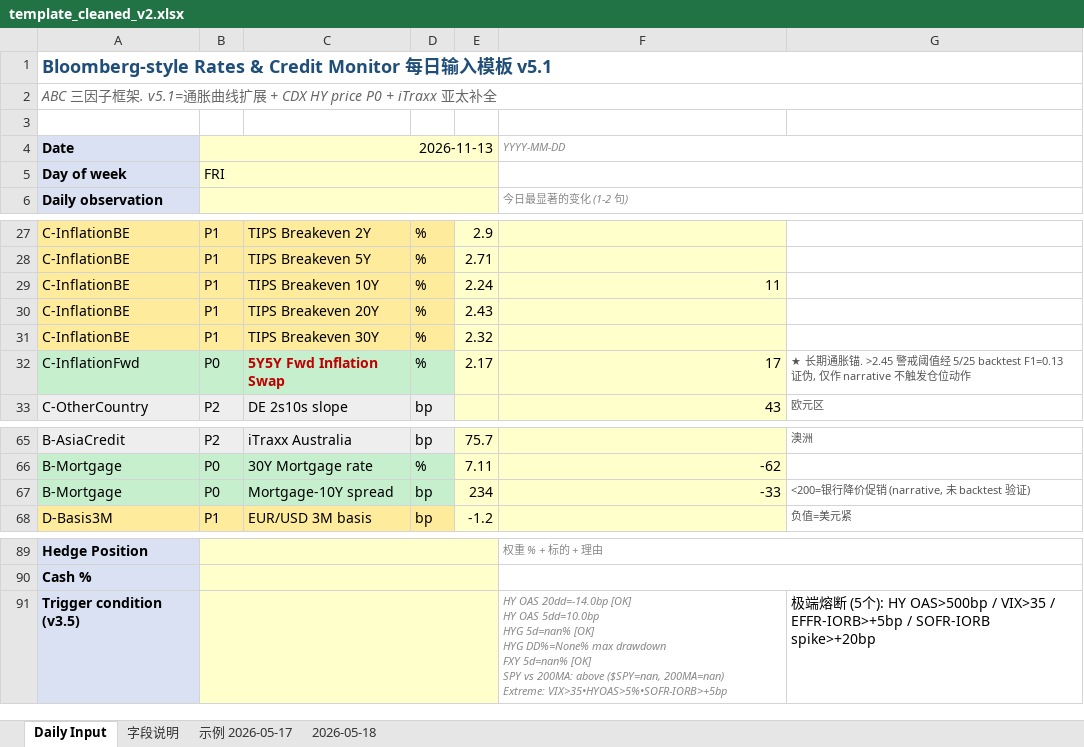
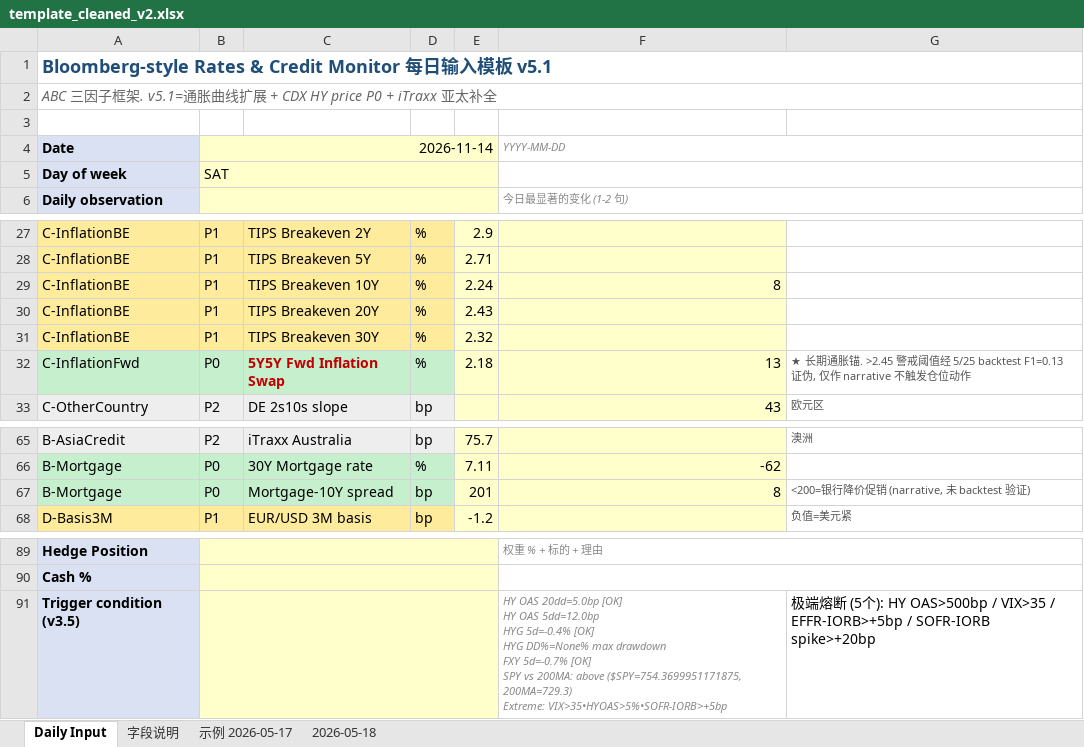
Before and after one commit to slowqqwin-beep/liquidity-monitor, an Excel workbook: template_cleaned_v2.xlsx, sheet Daily Input, drawn as a sheet; only a part is shown, gaps mark what is left out; values as stored, in another font and other column widths than the file's, no borders; ↵ is a line break in a cell; the diff covers the shown part only; the diff names each change by its address in the sheet, - before the commit and + after, or states it on an @@ line.

```diff
--- a/template_cleaned_v2.xlsx (sheet Daily Input)
+++ b/template_cleaned_v2.xlsx (sheet Daily Input)
-B4: 2026-11-13
+B4: 2026-11-14
-B5: FRI
+B5: SAT
-F29: 11
+F29: 8
-E32: 2.17
+E32: 2.18
-F32: 17
+F32: 13
-E67: 234
+E67: 201
-F67: -33
+F67: 8
-F91: HY OAS 20dd=-14.0bp [OK] ↵ HY OAS 5dd=10.0bp ↵ HYG 5d=nan% [OK] ↵ HYG DD%=None% max drawdown ↵ FXY 5d=nan% [OK] ↵ SPY vs 200MA: above ($SPY=nan, 200MA=nan) ↵ Extreme: VIX>35•HYOAS>5%•SOFR-IORB>+5bp
+F91: HY OAS 20dd=5.0bp [OK] ↵ HY OAS 5dd=12.0bp ↵ HYG 5d=-0.4% [OK] ↵ HYG DD%=None% max drawdown ↵ FXY 5d=-0.7% [OK] ↵ SPY vs 200MA: above ($SPY=754.3699951171875, 200MA=729.3) ↵ Extreme: VIX>35•HYOAS>5%•SOFR-IORB>+5bp
```
Also changed, not shown: 28 edited cells elsewhere in this sheet, 5 other files.
